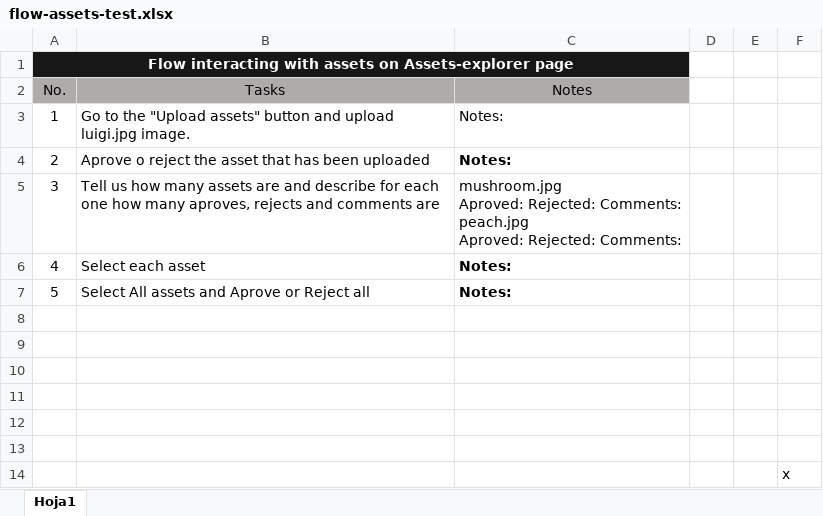
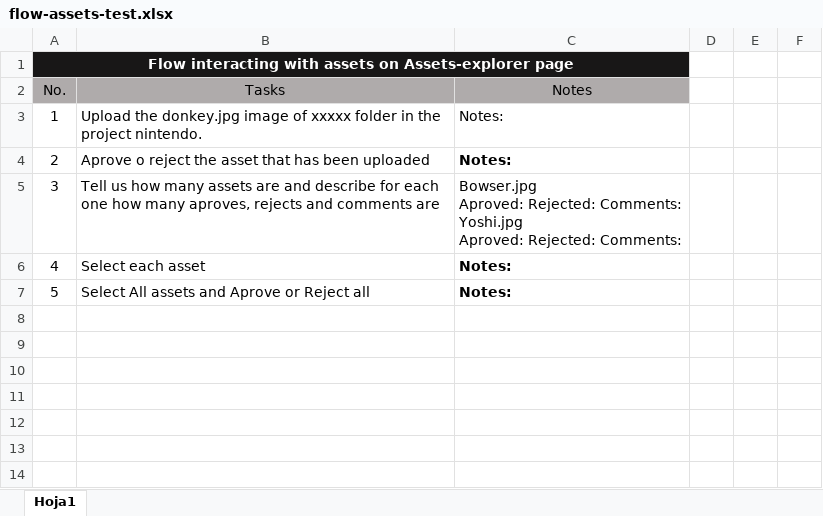
Before and after one commit to syl1409/design-system, an Excel workbook: UX-test/approve-reject/flow-assets-test.xlsx, sheet Hoja1, drawn as a sheet; values as stored, in another font and other column widths than the file's, no borders; ↵ is a line break in a cell; the diff names each change by its address in the sheet, - before the commit and + after, or states it on an @@ line.

Commit message:
Changes on xlsx test

```diff
--- a/UX-test/approve-reject/flow-assets-test.xlsx (sheet Hoja1)
+++ b/UX-test/approve-reject/flow-assets-test.xlsx (sheet Hoja1)
-B3 (Tasks): Go to the "Upload assets" button and upload luigi.jpg image.
+B3 (Tasks): Upload the donkey.jpg image of xxxxx folder in the project nintendo.
-C5 (Notes): mushroom.jpg ↵ Aproved: Rejected: Comments: ↵ peach.jpg ↵ Aproved: Rejected:…
+C5 (Notes): Bowser.jpg ↵ Aproved: Rejected: Comments: ↵ Yoshi.jpg ↵ Aproved: Rejected:…
-row 8: (empty)
-row 9: (empty)
-row 10: (empty)
-row 11: (empty)
-row 12: (empty)
-row 13: (empty)
-row 14:  |  |  |  |  | x
```
